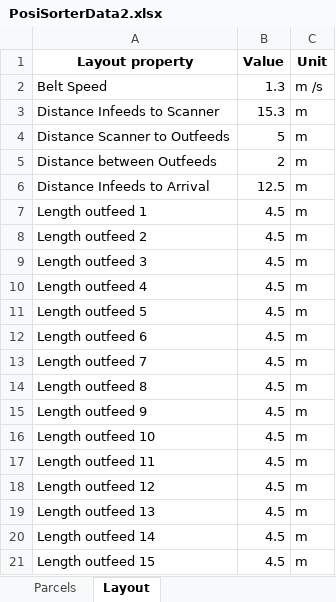
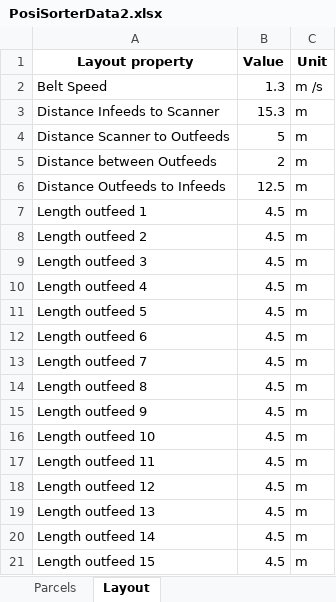
Before and after one commit to RyanSindic-1/SortingCBLGroup5, an Excel workbook: PosiSorterData2.xlsx, sheet Layout, drawn as a sheet; values as stored, in another font and other column widths than the file's, no borders; the diff names each change by its address in the sheet, - before the commit and + after, or states it on an @@ line.

```diff
--- a/PosiSorterData2.xlsx (sheet Layout)
+++ b/PosiSorterData2.xlsx (sheet Layout)
-A6 (Layout property): Distance Infeeds to Arrival
+A6 (Layout property): Distance Outfeeds to Infeeds
```
Also changed, not shown: 1 other file.
